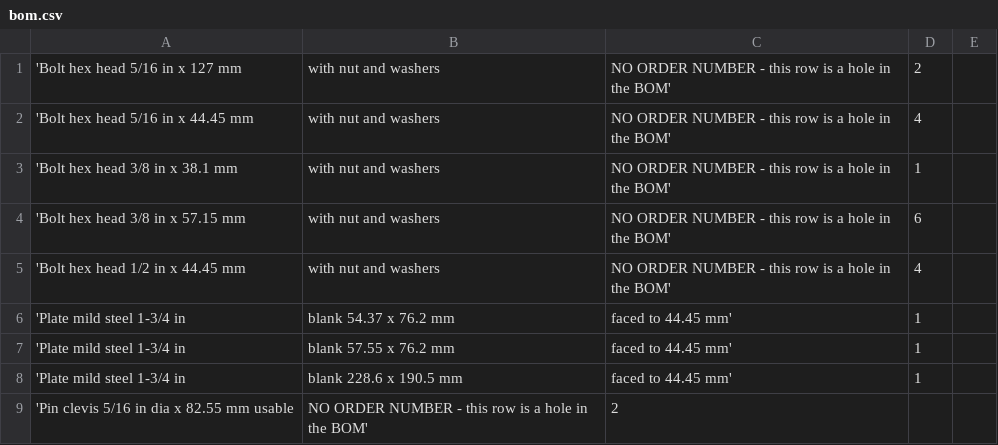
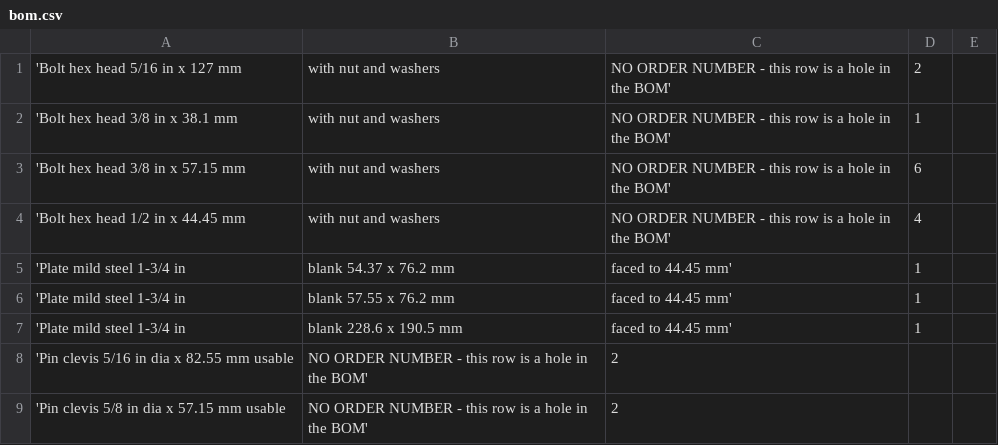
Before and after one commit to CameronBrooks11/tube-bender, a CSV file: bom/bom.csv, drawn as a sheet; only a part is shown; the shorter side is filled out with more unchanged rows.

Commit message:
fix(base): only bolt the base down where there is something to bolt to
On a pedestal build the post is welded to the underside of the base plate
and there is nothing else beneath it, so the four anchor bolts at the
plate's corners were drawn and billed going down into thin air. The
torque leaves a pedestal through the foot bolts instead.

The holes stay in the plate whichever mount it ends up on - it is one cut
part and which stand it lands on is not the cutter's business - and the
report still checks them, now saying plainly that they are the bench
mount's.

```diff
--- a/bom/bom.csv
+++ b/bom/bom.csv
@@ -1,3 +1,2 @@
 'Bolt hex head 5/16 in x 127 mm, with nut and washers, NO ORDER NUMBER - this row is a hole in the BOM',  2
-'Bolt hex head 5/16 in x 44.45 mm, with nut and washers, NO ORDER NUMBER - this row is a hole in the BOM',  4
 'Bolt hex head 3/8 in x 38.1 mm, with nut and washers, NO ORDER NUMBER - this row is a hole in the BOM',  1
```
Also changed, not shown: 10 other files.
